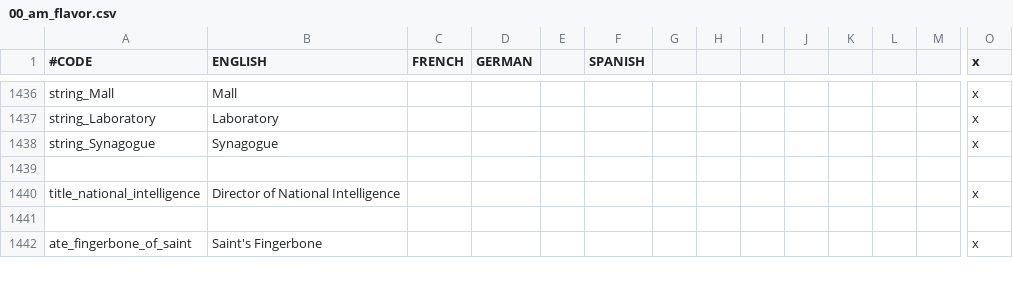
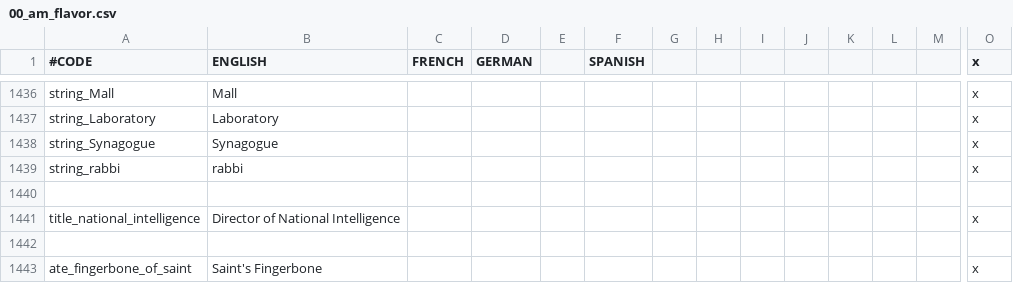
Before and after one commit to Ofaloaf/postapoc, a CSV file: After the End Fan Fork/localisation/00_am_flavor.csv, drawn as a sheet; only a part is shown, gaps mark what is left out; rows hold the shown columns only; the diff names each change by its address in the sheet, - before the commit and + after, or states it on an @@ line.

Commit message:
added missing localization string

```diff
--- a/After the End Fan Fork/localisation/00_am_flavor.csv
+++ b/After the End Fan Fork/localisation/00_am_flavor.csv
+row 1439: string_rabbi | rabbi |  |  |  |  |  |  |  |  |  |  |  | x
```
